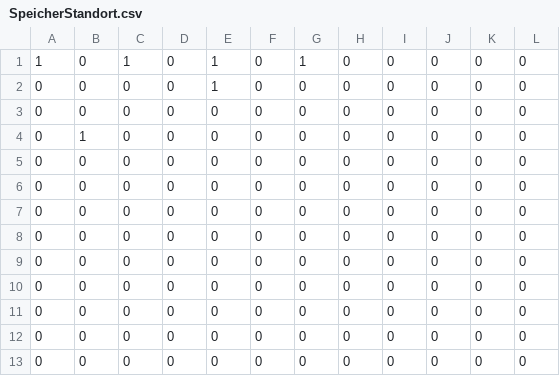
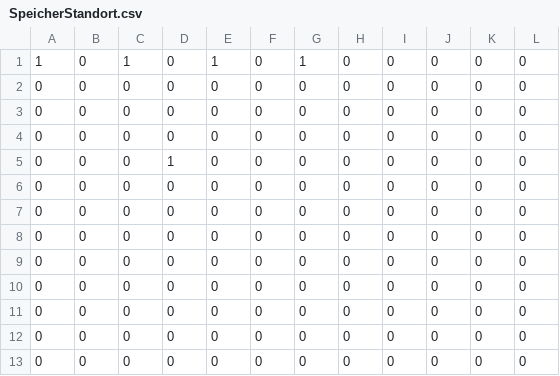
Before and after one commit to ABI2025/ST3-Papa-s-Pizzaria, a CSV file: Hallo_SFML/Images/SpeicherStandort.csv, drawn as a sheet.

```diff
--- a/Hallo_SFML/Images/SpeicherStandort.csv
+++ b/Hallo_SFML/Images/SpeicherStandort.csv
@@ -1,6 +1,6 @@
 1,0,1,0,1,0,1,0,0,0,0,0
-0,0,0,0,1,0,0,0,0,0,0,0
 0,0,0,0,0,0,0,0,0,0,0,0
-0,1,0,0,0,0,0,0,0,0,0,0
 0,0,0,0,0,0,0,0,0,0,0,0
+0,0,0,0,0,0,0,0,0,0,0,0
+0,0,0,1,0,0,0,0,0,0,0,0
 0,0,0,0,0,0,0,0,0,0,0,0
```
Also changed, not shown: 1 other file.
